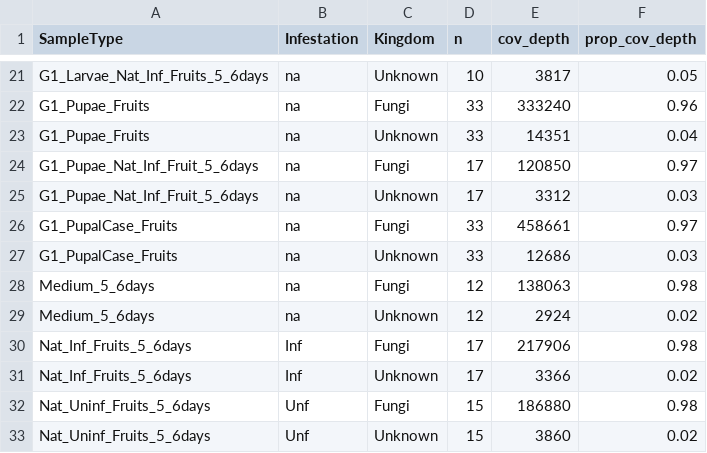
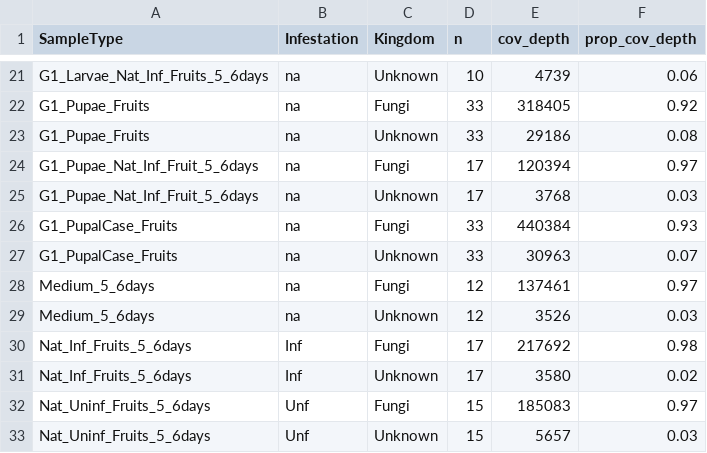
Before and after one commit to sidodq/Y2025.TransMicro2, a CSV file: data/derived_data/1_PrepareData/ITS_TM123_Coverage_depth_per_Sample_Type.csv, drawn as a sheet; only a part is shown, gaps mark what is left out; the diff covers the shown part only; the diff names each change by its address in the sheet, - before the commit and + after, or states it on an @@ line.

```diff
--- a/data/derived_data/1_PrepareData/ITS_TM123_Coverage_depth_per_Sample_Type.csv
+++ b/data/derived_data/1_PrepareData/ITS_TM123_Coverage_depth_per_Sample_Type.csv
-E21 (cov_depth): 3817
+E21 (cov_depth): 4739
-F21 (prop_cov_depth): 0.05
+F21 (prop_cov_depth): 0.06
-E22 (cov_depth): 333240
+E22 (cov_depth): 318405
-F22 (prop_cov_depth): 0.96
+F22 (prop_cov_depth): 0.92
-E23 (cov_depth): 14351
+E23 (cov_depth): 29186
-F23 (prop_cov_depth): 0.04
+F23 (prop_cov_depth): 0.08
-E24 (cov_depth): 120850
+E24 (cov_depth): 120394
-E25 (cov_depth): 3312
+E25 (cov_depth): 3768
-E26 (cov_depth): 458661
+E26 (cov_depth): 440384
-F26 (prop_cov_depth): 0.97
+F26 (prop_cov_depth): 0.93
-E27 (cov_depth): 12686
+E27 (cov_depth): 30963
-F27 (prop_cov_depth): 0.03
+F27 (prop_cov_depth): 0.07
-E28 (cov_depth): 138063
+E28 (cov_depth): 137461
-F28 (prop_cov_depth): 0.98
+F28 (prop_cov_depth): 0.97
-E29 (cov_depth): 2924
+E29 (cov_depth): 3526
-F29 (prop_cov_depth): 0.02
+F29 (prop_cov_depth): 0.03
-E30 (cov_depth): 217906
+E30 (cov_depth): 217692
-E31 (cov_depth): 3366
+E31 (cov_depth): 3580
-E32 (cov_depth): 186880
+E32 (cov_depth): 185083
-F32 (prop_cov_depth): 0.98
+F32 (prop_cov_depth): 0.97
-E33 (cov_depth): 3860
+E33 (cov_depth): 5657
-F33 (prop_cov_depth): 0.02
+F33 (prop_cov_depth): 0.03
```
Also changed, not shown: 32 edited cells elsewhere in this file, data/derived_data/1_PrepareData/ITS_TM123_taxonomy.tsv, 3 other files.
